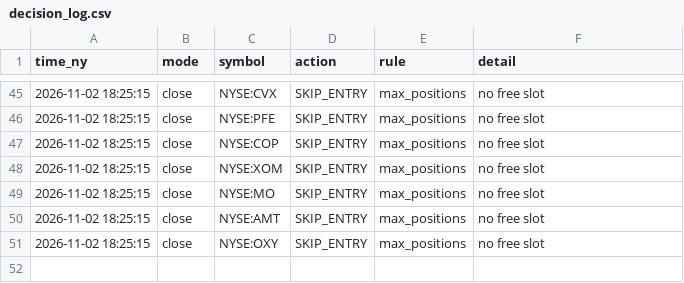
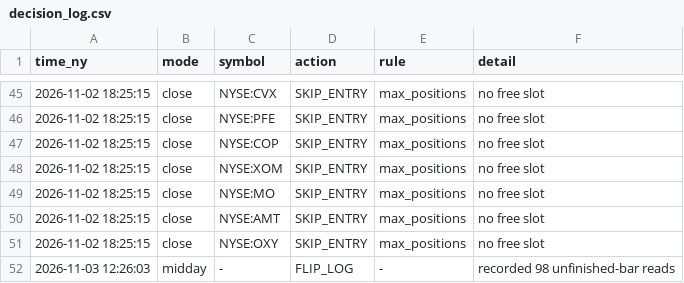
Before and after one commit to rOybOtTt/substack-mcp, a CSV file: ta-rulebook/demo/decision_log.csv, drawn as a sheet; only a part is shown, gaps mark what is left out.

```diff
--- a/ta-rulebook/demo/decision_log.csv
+++ b/ta-rulebook/demo/decision_log.csv
@@ -51 +51,2 @@ time_ny,mode,symbol,action,rule,detail
 2026-11-02 18:25:15,close,NYSE:OXY,SKIP_ENTRY,max_positions,no free slot
+2026-11-03 12:26:03,midday,-,FLIP_LOG,-,recorded 98 unfinished-bar reads
```
Also changed, not shown: ta-rulebook/demo/flips.csv, ta-rulebook/demo/marks.csv, 5 other files.
